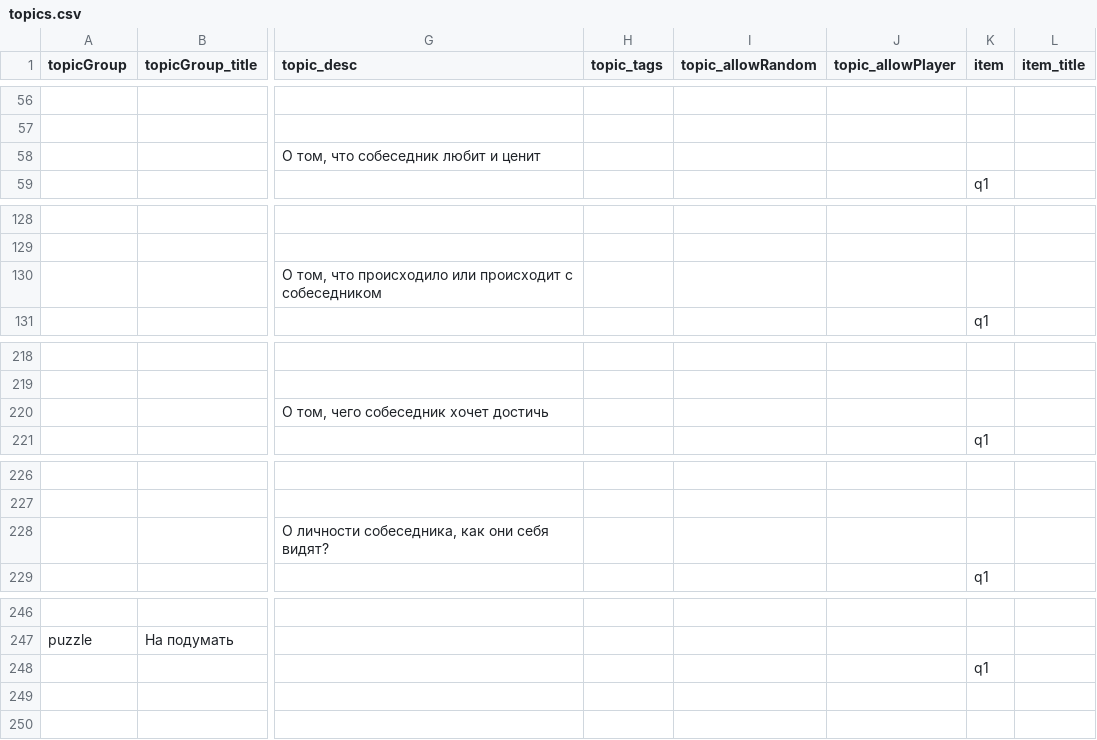
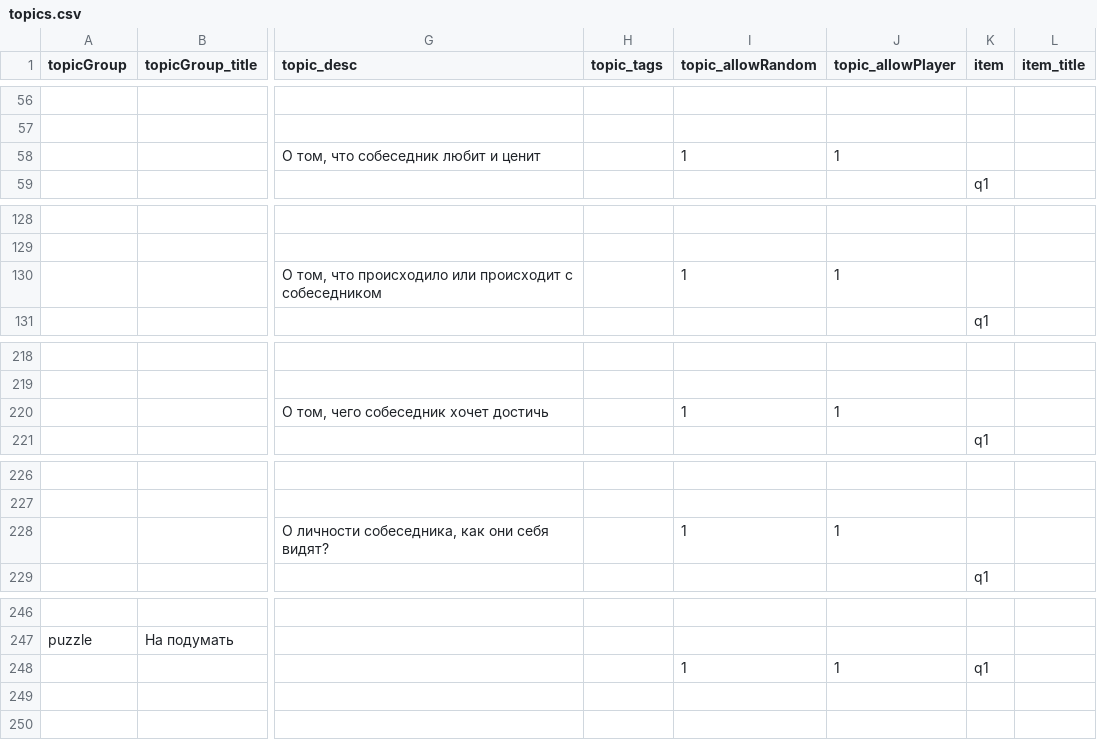
Before and after one commit to DanielTitkov/date_topics, a CSV file: data/topics.csv, drawn as a sheet; only a part is shown, gaps mark what is left out; the diff covers the shown part only; the diff names each change by its address in the sheet, - before the commit and + after, or states it on an @@ line.

Commit message:
added random and player flags

```diff
--- a/data/topics.csv
+++ b/data/topics.csv
-I58 (topic_allowRandom): (empty)
+I58 (topic_allowRandom): 1
-J58 (topic_allowPlayer): (empty)
+J58 (topic_allowPlayer): 1
-I130 (topic_allowRandom): (empty)
+I130 (topic_allowRandom): 1
-J130 (topic_allowPlayer): (empty)
+J130 (topic_allowPlayer): 1
-I220 (topic_allowRandom): (empty)
+I220 (topic_allowRandom): 1
-J220 (topic_allowPlayer): (empty)
+J220 (topic_allowPlayer): 1
-I228 (topic_allowRandom): (empty)
+I228 (topic_allowRandom): 1
-J228 (topic_allowPlayer): (empty)
+J228 (topic_allowPlayer): 1
-I248 (topic_allowRandom): (empty)
+I248 (topic_allowRandom): 1
-J248 (topic_allowPlayer): (empty)
+J248 (topic_allowPlayer): 1
```
Also changed, not shown: 4 edited cells elsewhere in this file.
